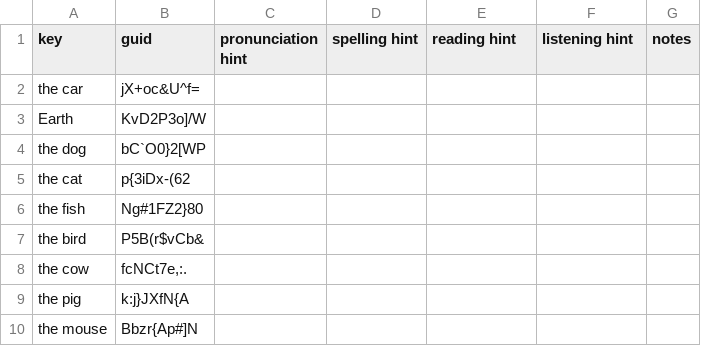
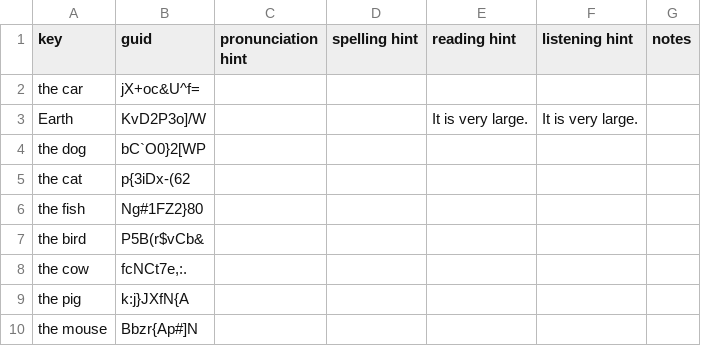
Before and after one commit to ankilangs/ankilangs, a CSV file: src/data/625_words-from-en_us-to-pt_pt.csv, drawn as a sheet; only a part is shown.

```diff
--- a/src/data/625_words-from-en_us-to-pt_pt.csv
+++ b/src/data/625_words-from-en_us-to-pt_pt.csv
@@ -2,3 +2,3 @@ key,guid,pronunciation hint,spelling hint,reading hint,listening hint,notes
 the car,jX+oc&U^f=,,,,,
-Earth,KvD2P3o]/W,,,,,
+Earth,KvD2P3o]/W,,,It is very large.,It is very large.,
 the dog,bC`O0}2[WP,,,,,
```
Also changed, not shown: src/data/625_words-from-en_us-to-de_de.csv, src/data/625_words-from-es_es-to-de_de.csv.
